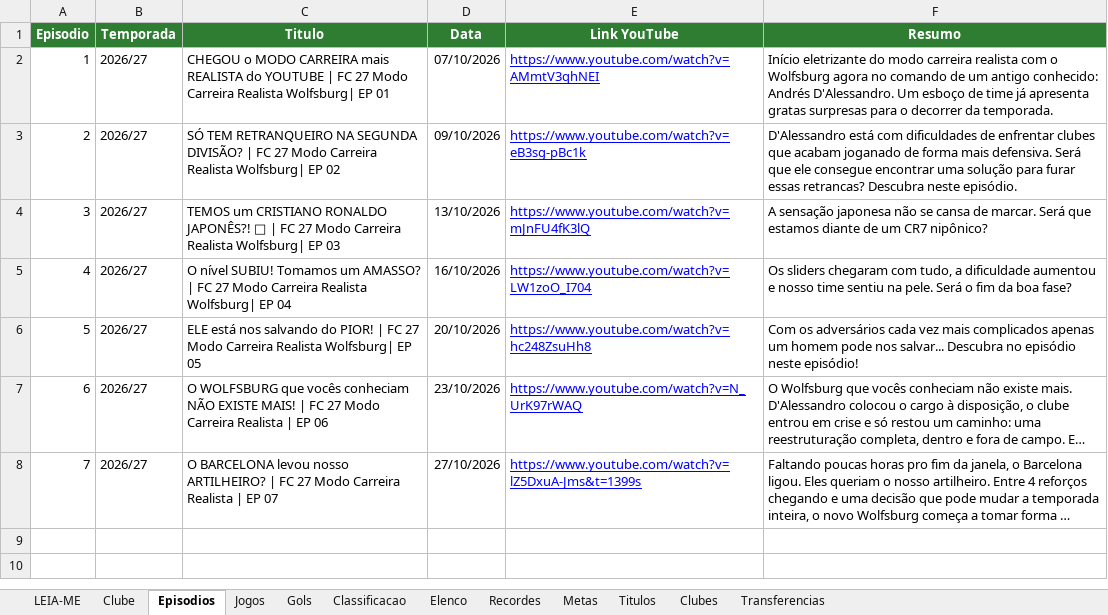
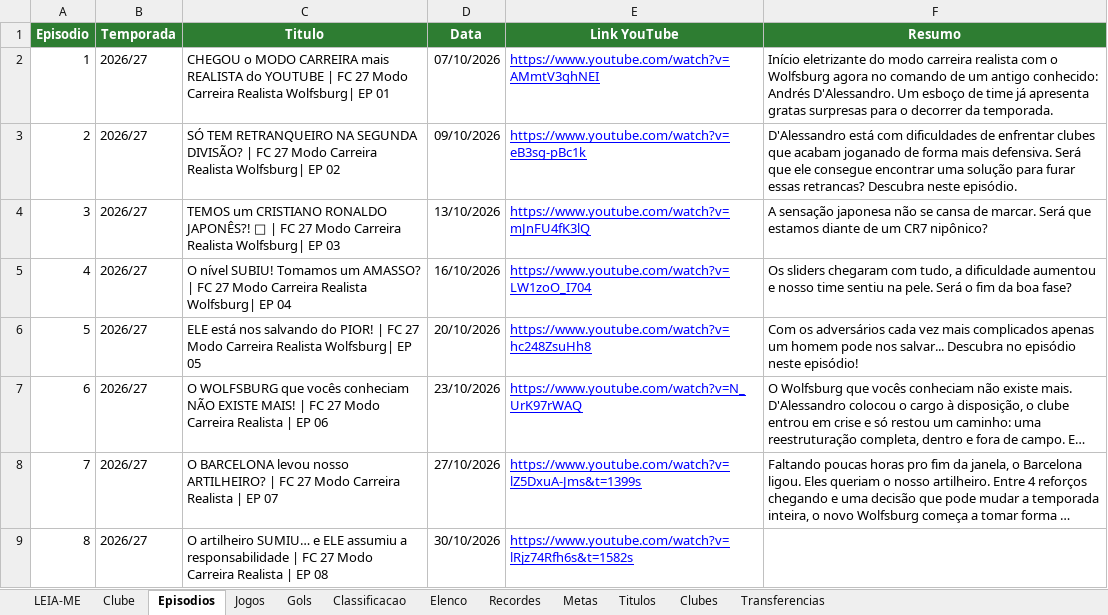
Before and after one commit to gabbiDOM/historias-em-campo, an Excel workbook: dados/series/fc27-tango-lobos/dados.xlsx, sheet Episodios, drawn as a sheet; long unchanged cells end in …; values as stored, in another font and other column widths than the file's, no borders; charts and pictures not drawn; the diff names each change by its address in the sheet, - before the commit and + after, or states it on an @@ line.

```diff
--- a/dados/series/fc27-tango-lobos/dados.xlsx (sheet Episodios)
+++ b/dados/series/fc27-tango-lobos/dados.xlsx (sheet Episodios)
+row 9: 8 | 2026/27 | O artilheiro SUMIU… e ELE assumiu a responsabilidade | FC 27 Modo Carreira Realista | EP 08 | 30/10/2026 | https://www.youtube.com/watch?v=lRjz74Rfh6s&t=1582s
```
Also changed, not shown: sheet Classificacao, sheet Jogos, sheet Gols, 1 other file.
